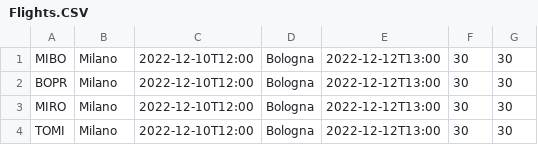
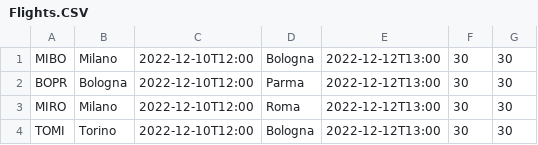
Before and after one commit to Chrisis2004/EASYJET-PROJECT, a CSV file: src/DB/Flights/Flights.CSV, drawn as a sheet.

```diff
--- a/src/DB/Flights/Flights.CSV
+++ b/src/DB/Flights/Flights.CSV
@@ -1,4 +1,4 @@
 MIBO;Milano;2022-12-10T12:00;Bologna;2022-12-12T13:00;30;30;
-BOPR;Milano;2022-12-10T12:00;Bologna;2022-12-12T13:00;30;30;
-MIRO;Milano;2022-12-10T12:00;Bologna;2022-12-12T13:00;30;30;
-TOMI;Milano;2022-12-10T12:00;Bologna;2022-12-12T13:00;30;30;
+BOPR;Bologna;2022-12-10T12:00;Parma;2022-12-12T13:00;30;30;
+MIRO;Milano;2022-12-10T12:00;Roma;2022-12-12T13:00;30;30;
+TOMI;Torino;2022-12-10T12:00;Bologna;2022-12-12T13:00;30;30;
```
Also changed, not shown: bin/DB/Flights/Flights.CSV, 12 other files.
